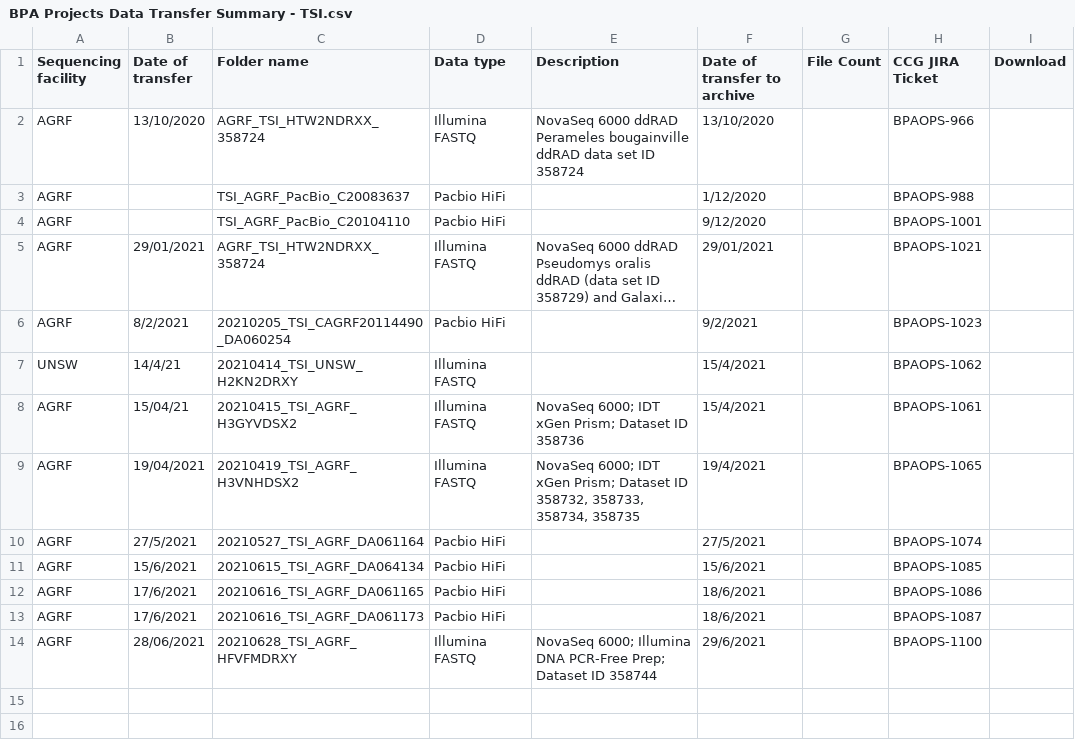
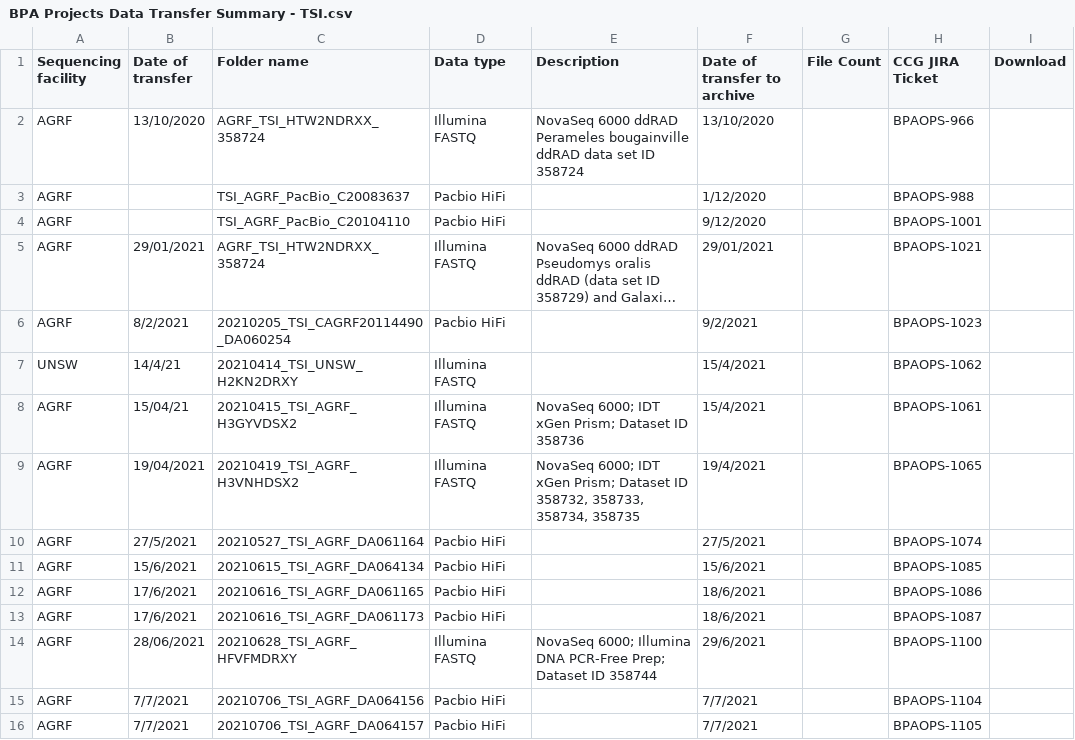
Before and after one commit to BioplatformsAustralia/bpa-ingest, a CSV file: track-metadata/google-drive/BPA Projects Data Transfer Summary - TSI.csv, drawn as a sheet; long unchanged cells end in …; the diff names each change by its address in the sheet, - before the commit and + after, or states it on an @@ line.

Commit message:
BPAOPS-1104,1105 Ingest DA064156,DA064157 for TSI

```diff
--- a/track-metadata/google-drive/BPA Projects Data Transfer Summary - TSI.csv
+++ b/track-metadata/google-drive/BPA Projects Data Transfer Summary - TSI.csv
+row 15: AGRF | 7/7/2021 | 20210706_TSI_AGRF_DA064156 | Pacbio HiFi |  | 7/7/2021 |  | BPAOPS-1104
+row 16: AGRF | 7/7/2021 | 20210706_TSI_AGRF_DA064157 | Pacbio HiFi |  | 7/7/2021 |  | BPAOPS-1105
```
Also changed, not shown: 1 other file.
